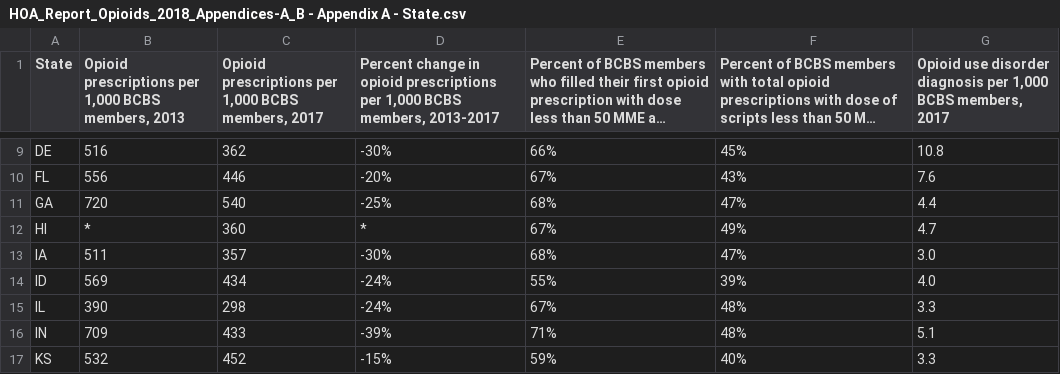
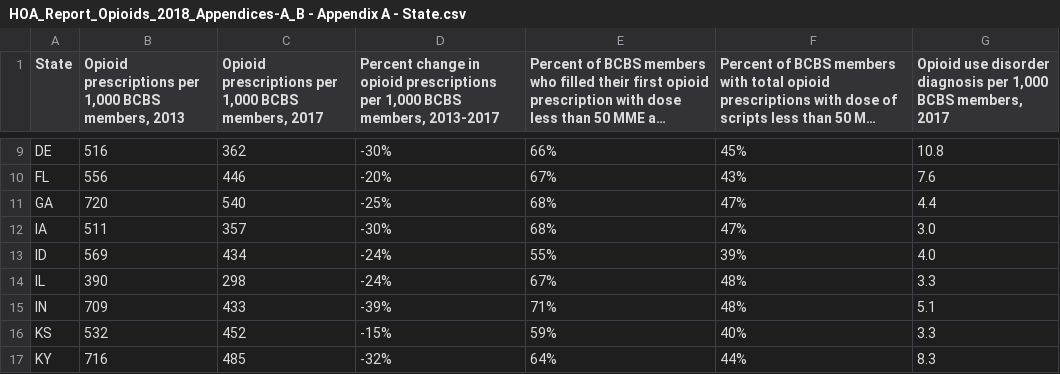
Before and after one commit to barryleybovich/Data, a CSV file: HOA_Report_Opioids_2018_Appendices-A_B - Appendix A - State.csv, drawn as a sheet; only a part is shown, gaps mark what is left out; the shorter side is filled out with more unchanged rows; long unchanged cells end in ….

Commit message:
Removed HI
no data available

```diff
--- a/HOA_Report_Opioids_2018_Appendices-A_B - Appendix A - State.csv
+++ b/HOA_Report_Opioids_2018_Appendices-A_B - Appendix A - State.csv
@@ -11,3 +11,2 @@ FL,556,446,-20%,67%,43%,7.6
 GA,720,540,-25%,68%,47%,4.4
-HI,*,360,*,67%,49%,4.7
 IA,511,357,-30%,68%,47%,3.0
```
